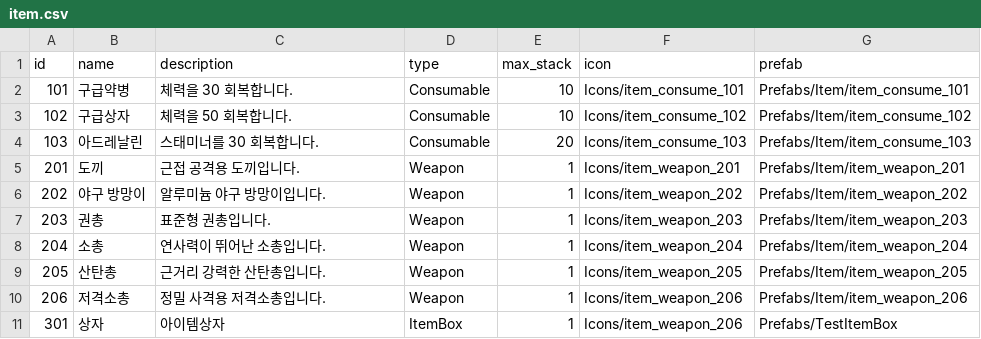
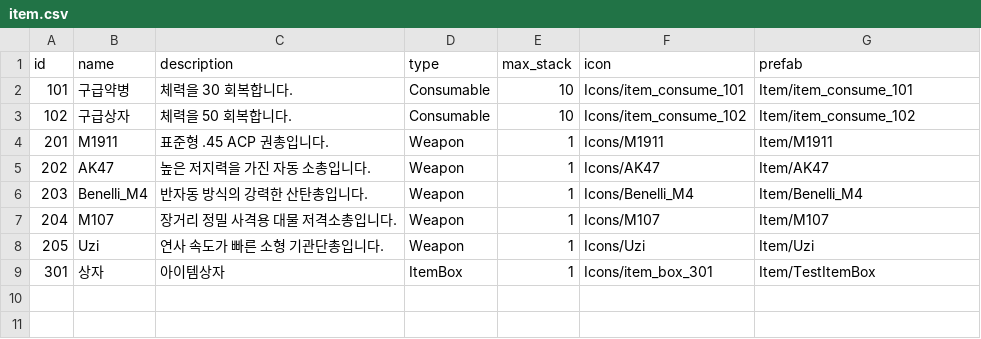
Before and after one commit to ksjgusdh123/PocoPoachers, a CSV file: Tools/TableGenerator/DataTable/item.csv, drawn as a sheet.

```diff
--- a/Tools/TableGenerator/DataTable/item.csv
+++ b/Tools/TableGenerator/DataTable/item.csv
@@ -1,11 +1,9 @@
 id,name,description,type,max_stack,icon,prefab
-101,구급약병,체력을 30 회복합니다.,Consumable,10,Icons/item_consume_101,Prefabs/Item/item_consume_101
-102,구급상자,체력을 50 회복합니다.,Consumable,10,Icons/item_consume_102,Prefabs/Item/item_consume_102
-103,아드레날린,스태미너를 30 회복합니다.,Consumable,20,Icons/item_consume_103,Prefabs/Item/item_consume_103
-201,도끼,근접 공격용 도끼입니다.,Weapon,1,Icons/item_weapon_201,Prefabs/Item/item_weapon_201
-202,야구 방망이,알루미늄 야구 방망이입니다.,Weapon,1,Icons/item_weapon_202,Prefabs/Item/item_weapon_202
-203,권총,표준형 권총입니다.,Weapon,1,Icons/item_weapon_203,Prefabs/Item/item_weapon_203
-204,소총,연사력이 뛰어난 소총입니다.,Weapon,1,Icons/item_weapon_204,Prefabs/Item/item_weapon_204
-205,산탄총,근거리 강력한 산탄총입니다.,Weapon,1,Icons/item_weapon_205,Prefabs/Item/item_weapon_205
-206,저격소총,정밀 사격용 저격소총입니다.,Weapon,1,Icons/item_weapon_206,Prefabs/Item/item_weapon_206
-301,상자,아이템상자,ItemBox,1,Icons/item_weapon_206,Prefabs/TestItemBox
+101,구급약병,체력을 30 회복합니다.,Consumable,10,Icons/item_consume_101,Item/item_consume_101
+102,구급상자,체력을 50 회복합니다.,Consumable,10,Icons/item_consume_102,Item/item_consume_102
+201,M1911,표준형 .45 ACP 권총입니다.,Weapon,1,Icons/M1911,Item/M1911
+202,AK47,높은 저지력을 가진 자동 소총입니다.,Weapon,1,Icons/AK47,Item/AK47
+203,Benelli_M4,반자동 방식의 강력한 산탄총입니다.,Weapon,1,Icons/Benelli_M4,Item/Benelli_M4
+204,M107,장거리 정밀 사격용 대물 저격소총입니다.,Weapon,1,Icons/M107,Item/M107
+205,Uzi,연사 속도가 빠른 소형 기관단총입니다.,Weapon,1,Icons/Uzi,Item/Uzi
+301,상자,아이템상자,ItemBox,1,Icons/item_box_301,Item/TestItemBox
```
Also changed, not shown: 42 other files.
